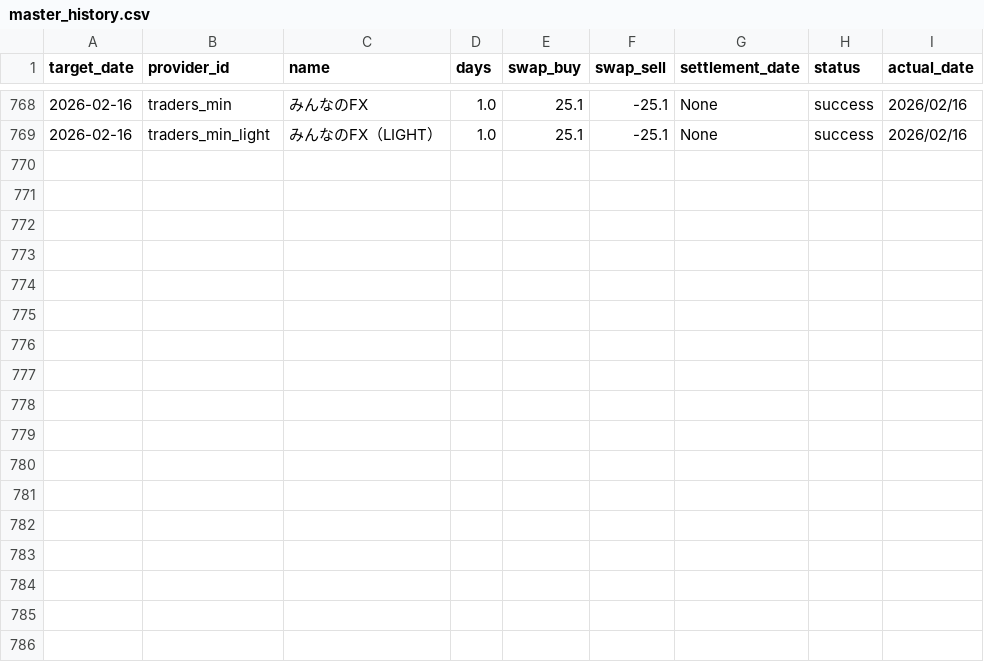
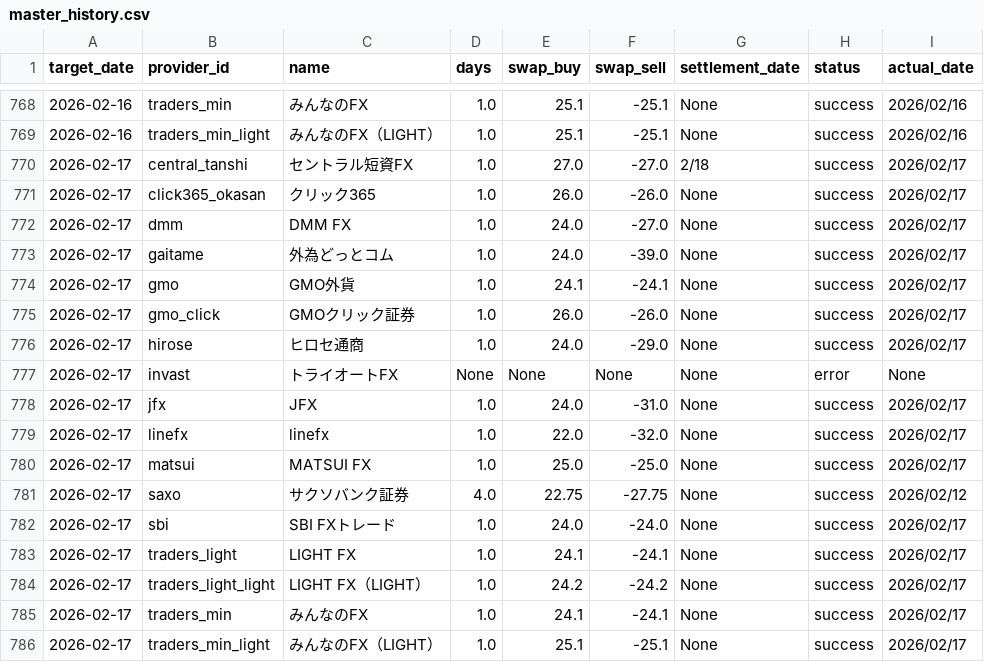
Before and after one commit to pcjidouka-spec/lira-watch-public-jp, a CSV file: public/data/master_history.csv, drawn as a sheet; only a part is shown, gaps mark what is left out.

Commit message:
Update data 2026/02/19

```diff
--- a/public/data/master_history.csv
+++ b/public/data/master_history.csv
@@ -769 +769,18 @@ target_date,provider_id,name,days,swap_buy,swap_sell,settlement_date,status,actu
 2026-02-16,traders_min_light,みんなのFX（LIGHT）,1.0,25.1,-25.1,None,success,2026/02/16
+2026-02-17,central_tanshi,セントラル短資FX,1.0,27.0,-27.0,2/18,success,2026/02/17
+2026-02-17,click365_okasan,クリック365,1.0,26.0,-26.0,None,success,2026/02/17
+2026-02-17,dmm,DMM FX,1.0,24.0,-27.0,None,success,2026/02/17
+2026-02-17,gaitame,外為どっとコム,1.0,24.0,-39.0,None,success,2026/02/17
+2026-02-17,gmo,GMO外貨,1.0,24.1,-24.1,None,success,2026/02/17
+2026-02-17,gmo_click,GMOクリック証券,1.0,26.0,-26.0,None,success,2026/02/17
+2026-02-17,hirose,ヒロセ通商,1.0,24.0,-29.0,None,success,2026/02/17
+2026-02-17,invast,トライオートFX,None,None,None,None,error,None
+2026-02-17,jfx,JFX,1.0,24.0,-31.0,None,success,2026/02/17
+2026-02-17,linefx,linefx,1.0,22.0,-32.0,None,success,2026/02/17
+2026-02-17,matsui,MATSUI FX,1.0,25.0,-25.0,None,success,2026/02/17
+2026-02-17,saxo,サクソバンク証券,4.0,22.75,-27.75,None,success,2026/02/12
+2026-02-17,sbi,SBI FXトレード,1.0,24.0,-24.0,None,success,2026/02/17
+2026-02-17,traders_light,LIGHT FX,1.0,24.1,-24.1,None,success,2026/02/17
+2026-02-17,traders_light_light,LIGHT FX（LIGHT）,1.0,24.2,-24.2,None,success,2026/02/17
+2026-02-17,traders_min,みんなのFX,1.0,24.1,-24.1,None,success,2026/02/17
+2026-02-17,traders_min_light,みんなのFX（LIGHT）,1.0,25.1,-25.1,None,success,2026/02/17
```
Also changed, not shown: 2 other files.
